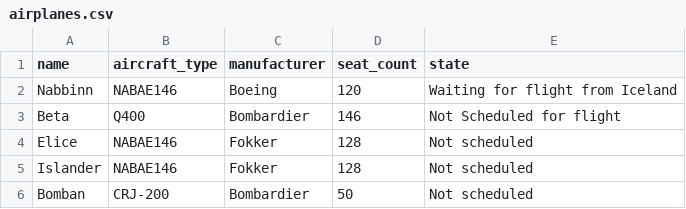
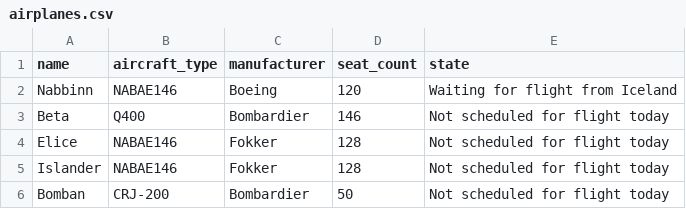
Before and after one commit to RunarVestmann/verklegtnamskeid1, a CSV file: data_storage/airplanes.csv, drawn as a sheet.

```diff
--- a/data_storage/airplanes.csv
+++ b/data_storage/airplanes.csv
@@ -2,5 +2,5 @@ name,aircraft_type,manufacturer,seat_count,state
 Nabbinn,NABAE146,Boeing,120,Waiting for flight from Iceland
-Beta,Q400,Bombardier,146,Not Scheduled for flight
-Elice,NABAE146,Fokker,128,Not scheduled
-Islander,NABAE146,Fokker,128,Not scheduled
-Bomban,CRJ-200,Bombardier,50,Not scheduled
+Beta,Q400,Bombardier,146,Not scheduled for flight today
+Elice,NABAE146,Fokker,128,Not scheduled for flight today
+Islander,NABAE146,Fokker,128,Not scheduled for flight today
+Bomban,CRJ-200,Bombardier,50,Not scheduled for flight today
```
Also changed, not shown: data_storage/flights.csv, data_storage/voyages.csv, 4 other files.
